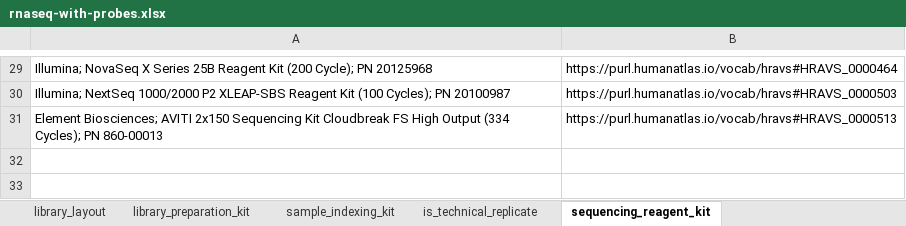
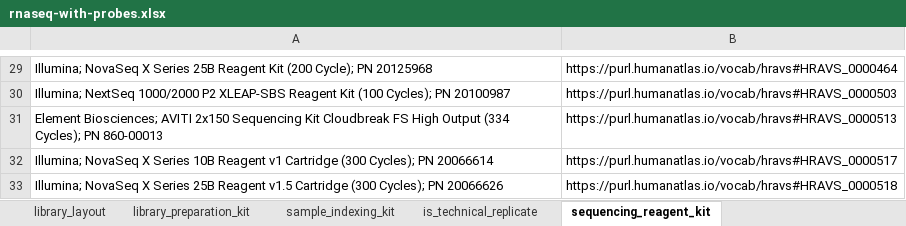
Before and after one commit to hubmapconsortium/dataset-metadata-spreadsheet, an Excel workbook: rnaseq-with-probes/latest/rnaseq-with-probes.xlsx, sheet sequencing_reagent_kit, drawn as a sheet; only a part is shown, gaps mark what is left out; values as stored, in another font and other column widths than the file's, no borders; the diff names each change by its address in the sheet, - before the commit and + after, or states it on an @@ line.

```diff
--- a/rnaseq-with-probes/latest/rnaseq-with-probes.xlsx (sheet sequencing_reagent_kit)
+++ b/rnaseq-with-probes/latest/rnaseq-with-probes.xlsx (sheet sequencing_reagent_kit)
+row 32: Illumina; NovaSeq X Series 10B Reagent v1 Cartridge (300 Cycles); PN 20066614 | https://purl.humanatlas.io/vocab/hravs#HRAVS_0000517
+row 33: Illumina; NovaSeq X Series 25B Reagent v1.5 Cartridge (300 Cycles); PN 20066626 | https://purl.humanatlas.io/vocab/hravs#HRAVS_0000518
```
Also changed, not shown: sheet sample_indexing_kit, sheet oligo_probe_panel, sheet acquisition_instrument_model, sheet .metadata, sheet dataset_type, rnaseq-with-probes/v5.0.0/rnaseq-with-probes-v5.0.0.xlsx, 4 other files.
